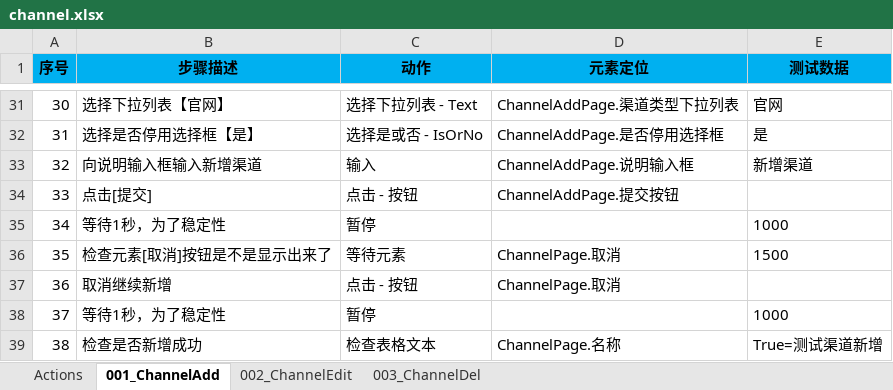
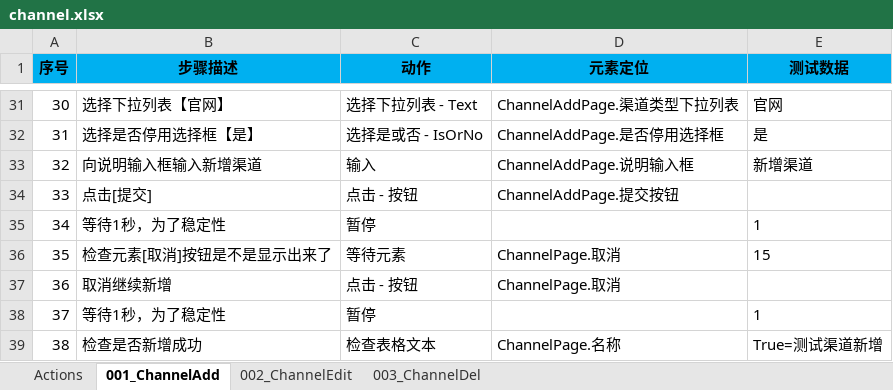
Before and after one commit to guojiong/jggyun, an Excel workbook: autotest1st/jgg/res/testcases/channel.xlsx, sheet 001_ChannelAdd, drawn as a sheet; only a part is shown, gaps mark what is left out; values as stored, in another font and other column widths than the file's, no borders; the diff names each change by its address in the sheet, - before the commit and + after, or states it on an @@ line.

Commit message:
用例调整

```diff
--- a/autotest1st/jgg/res/testcases/channel.xlsx (sheet 001_ChannelAdd)
+++ b/autotest1st/jgg/res/testcases/channel.xlsx (sheet 001_ChannelAdd)
-E35 (测试数据): 1000
+E35 (测试数据): 1
-E36 (测试数据): 1500
+E36 (测试数据): 15
-E38 (测试数据): 1000
+E38 (测试数据): 1
```
